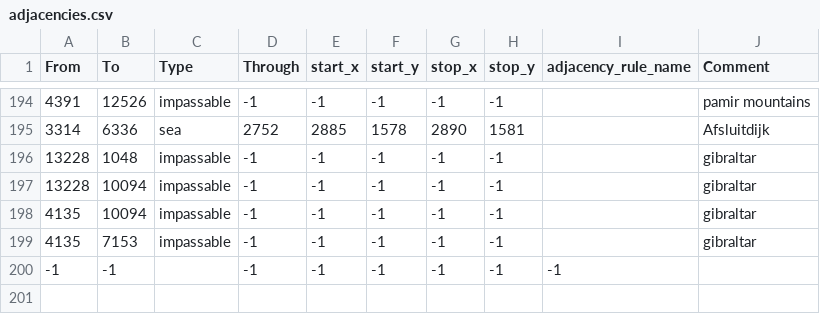
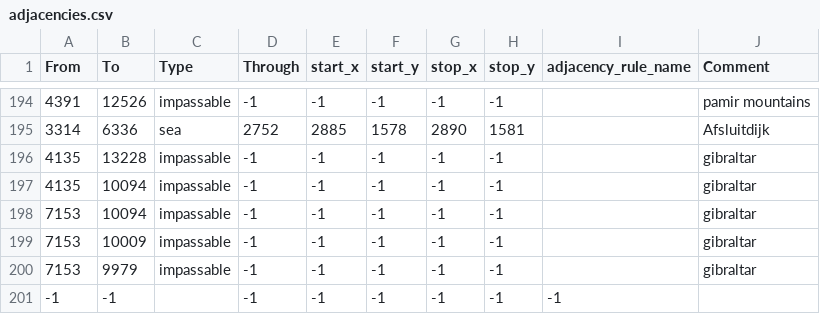
Before and after one commit to pvtstaticvoid/hoi4-semi-historical-mod, a CSV file: map/adjacencies.csv, drawn as a sheet; only a part is shown, gaps mark what is left out.

Commit message:
Revert "Rotate Gibraltar into the Iberian Coast."
This reverts commit 17d34934a006034928bd5c63b7a5181017405972.

```diff
--- a/map/adjacencies.csv
+++ b/map/adjacencies.csv
@@ -195,6 +195,7 @@ From;To;Type;Through;start_x;start_y;stop_x;stop_y;adjacency_rule_name;Comment
 3314;6336;sea;2752;2885;1578;2890;1581;;Afsluitdijk
-13228;1048;impassable;-1;-1;-1;-1;-1;;gibraltar
-13228;10094;impassable;-1;-1;-1;-1;-1;;gibraltar
+4135;13228;impassable;-1;-1;-1;-1;-1;;gibraltar
 4135;10094;impassable;-1;-1;-1;-1;-1;;gibraltar
-4135;7153;impassable;-1;-1;-1;-1;-1;;gibraltar
+7153;10094;impassable;-1;-1;-1;-1;-1;;gibraltar
+7153;10009;impassable;-1;-1;-1;-1;-1;;gibraltar
+7153;9979;impassable;-1;-1;-1;-1;-1;;gibraltar
 -1;-1;;-1;-1;-1;-1;-1;-1
```
Also changed, not shown: 5 other files.
